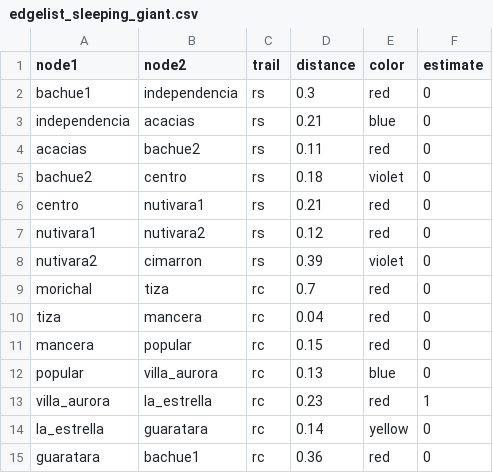
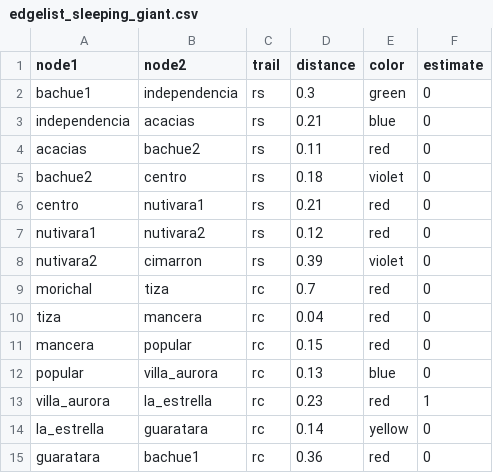
Before and after one commit to JhonSebastian/ruta, a CSV file: edgelist_sleeping_giant.csv, drawn as a sheet.

Commit message:
Update edgelist_sleeping_giant.csv

```diff
--- a/edgelist_sleeping_giant.csv
+++ b/edgelist_sleeping_giant.csv
@@ -1,3 +1,3 @@
 node1,node2,trail,distance,color,estimate
-bachue1,independencia,rs,0.3,red,0
+bachue1,independencia,rs,0.3,green,0
 independencia,acacias,rs,0.21,blue,0
```
